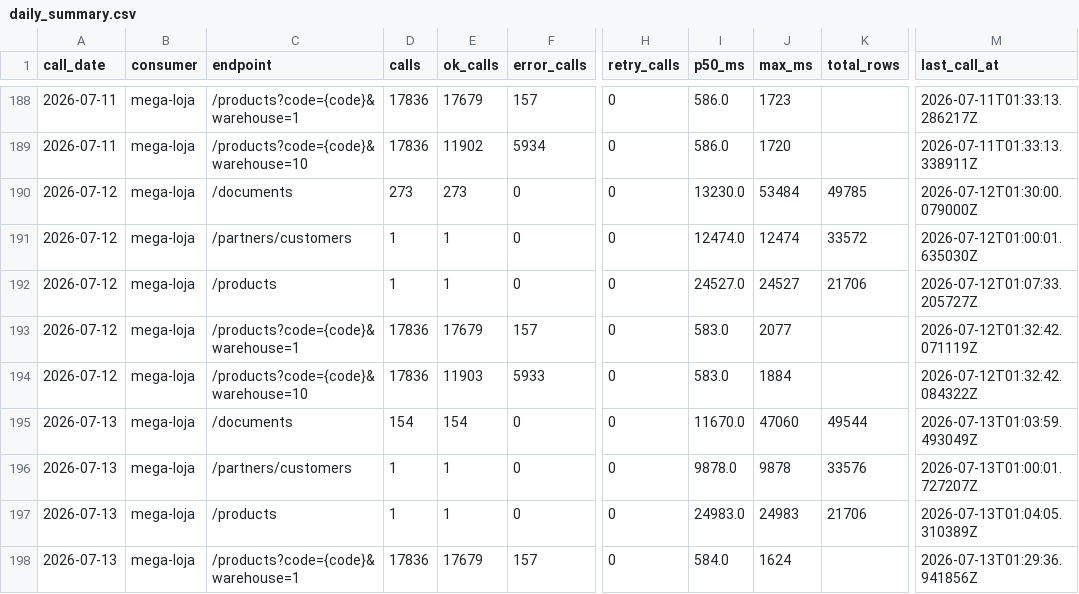
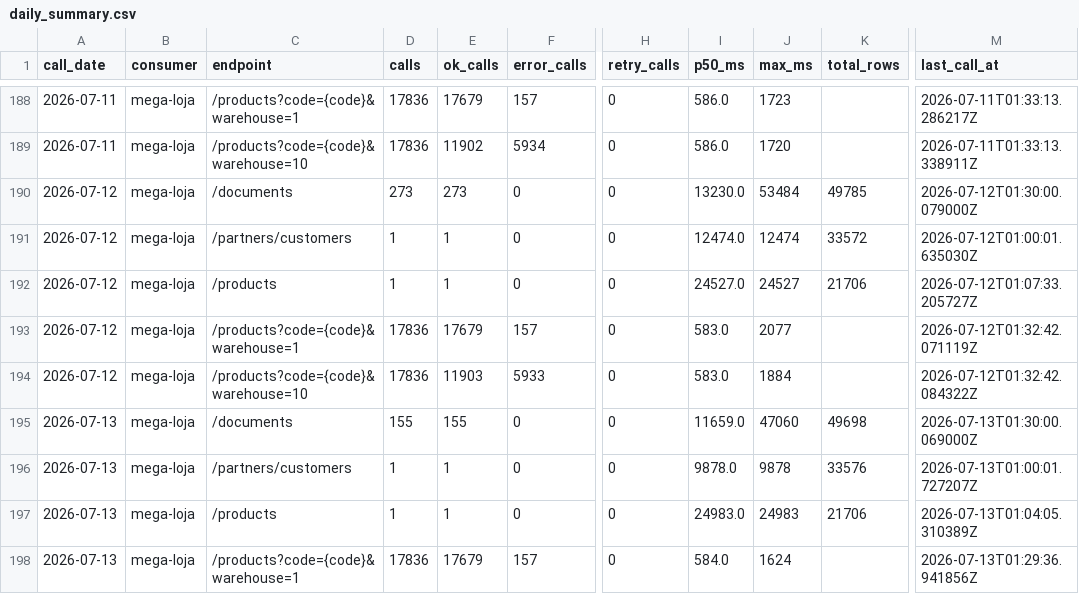
Before and after one commit to xxffoottxx/artsoft-call-log, a CSV file: daily_summary.csv, drawn as a sheet; only a part is shown, gaps mark what is left out; the diff names each change by its address in the sheet, - before the commit and + after, or states it on an @@ line.

Commit message:
call-log 2026-07-12: 35947 calls, 6090 errors

```diff
--- a/daily_summary.csv
+++ b/daily_summary.csv
-D195 (calls): 154
+D195 (calls): 155
-E195 (ok_calls): 154
+E195 (ok_calls): 155
-I195 (p50_ms): 11670.0
+I195 (p50_ms): 11659.0
-K195 (total_rows): 49544
+K195 (total_rows): 49698
-M195 (last_call_at): 2026-07-13T01:03:59.493049Z
+M195 (last_call_at): 2026-07-13T01:30:00.069000Z
```
